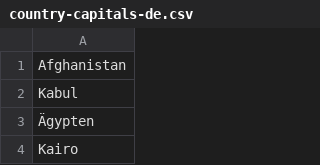
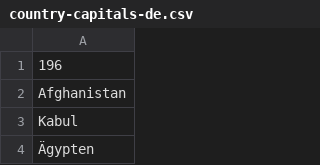
Before and after one commit to timgott/programming-exercises, a CSV file: capitals/data/country-capitals-de.csv, drawn as a sheet; only a part is shown; the shorter side is filled out with more unchanged rows; the diff names each change by its address in the sheet, - before the commit and + after, or states it on an @@ line.

Commit message:
Improve capitals exercise data and add configs

```diff
--- a/capitals/data/country-capitals-de.csv
+++ b/capitals/data/country-capitals-de.csv
+row 1: 196
```
Also changed, not shown: capitals/data/country-capitals-en.csv, 2 other files.
